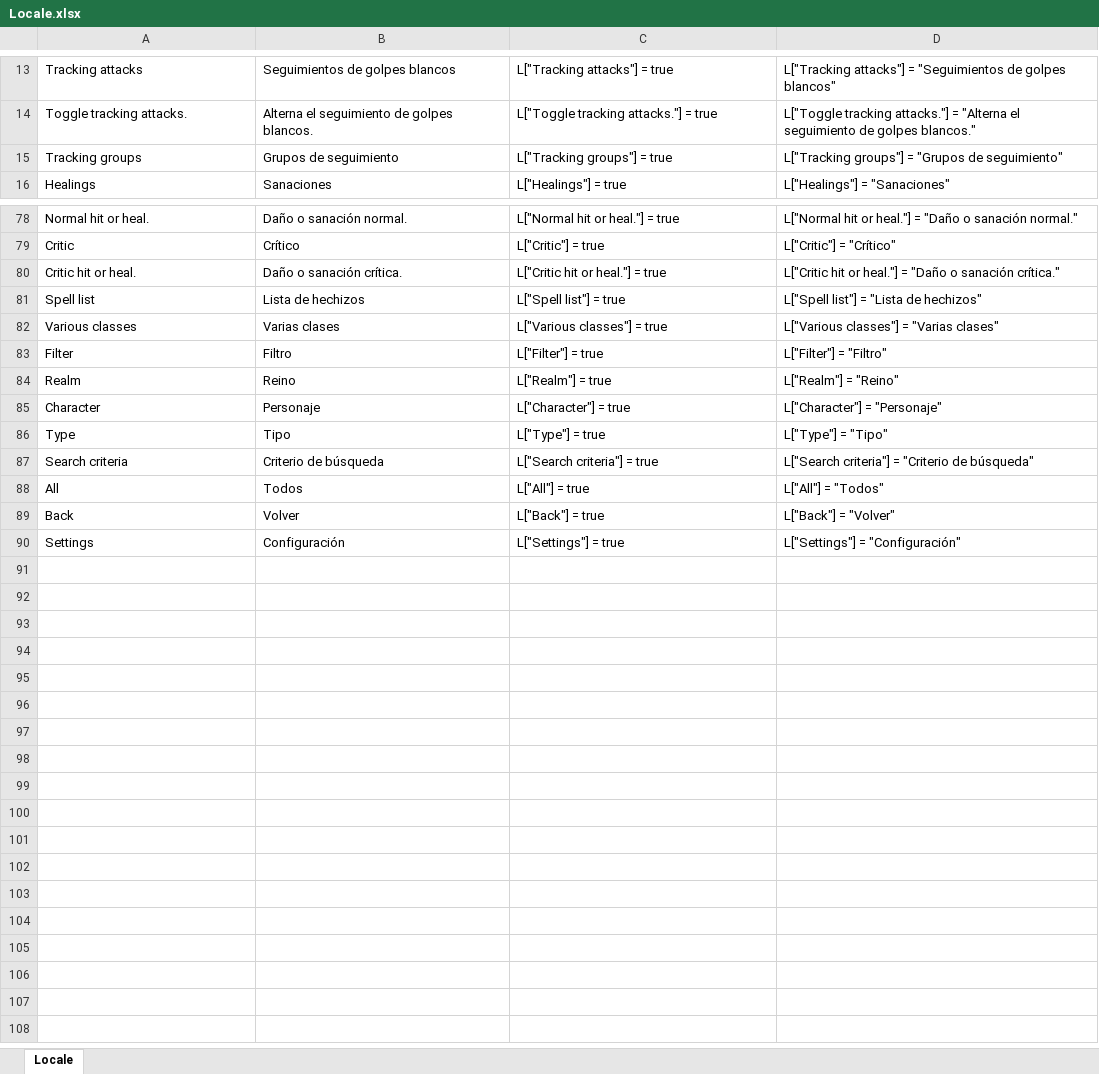
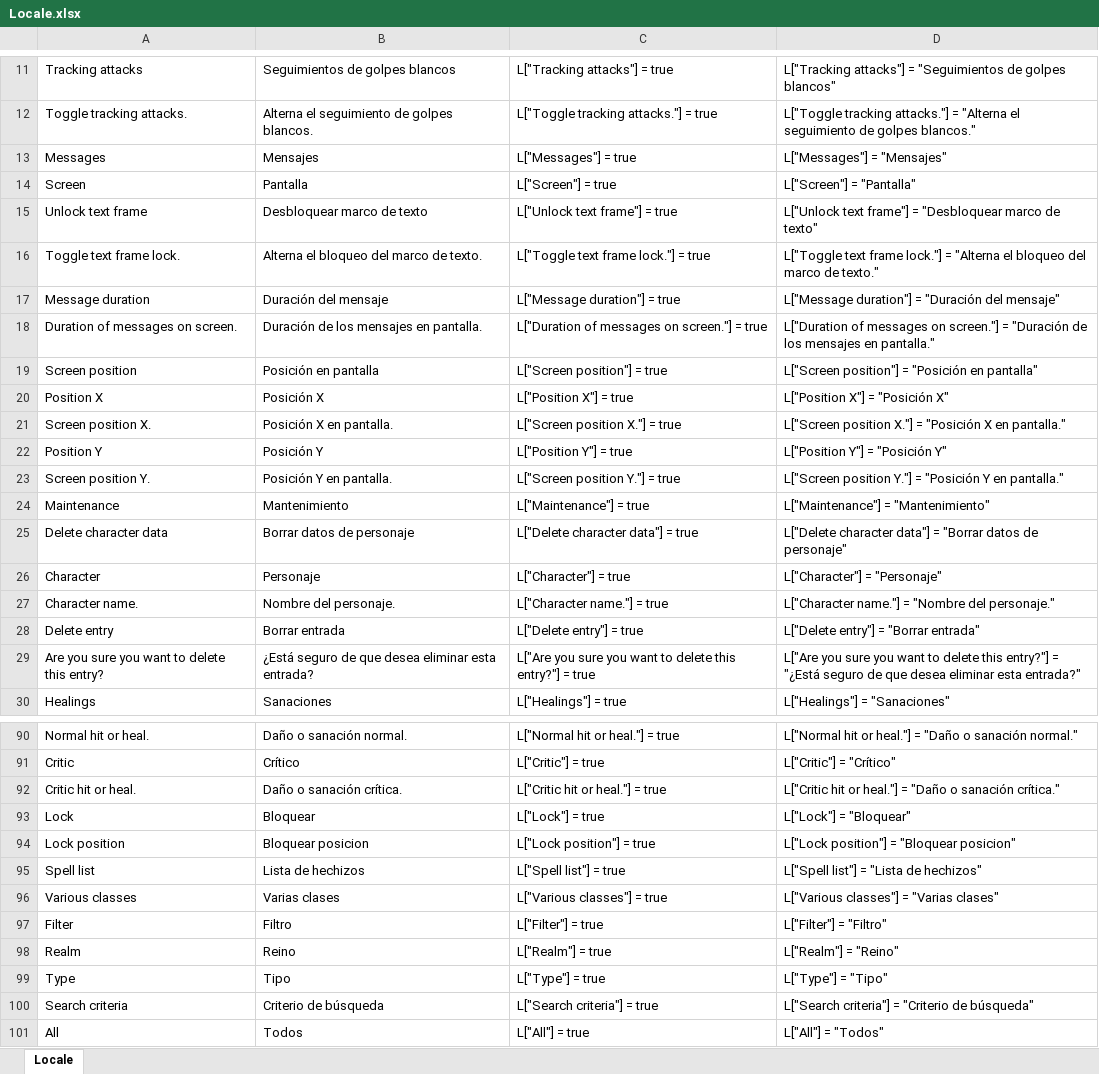
Before and after one commit to osilvay/logbook, an Excel workbook: LogBookCritics/Locale/Locale.xlsx, sheet Locale, drawn as a sheet; only a part is shown, gaps mark what is left out; the shorter side is filled out with more unchanged rows; values as stored, in another font and other column widths than the file's, no borders; removed rows and columns are numbered as before the commit, all else as after; the diff covers the shown part only; the diff names each change by its address in the sheet, - before the commit and + after, or states it on an @@ line.

```diff
--- a/LogBookCritics/Locale/Locale.xlsx (sheet Locale)
+++ b/LogBookCritics/Locale/Locale.xlsx (sheet Locale)
-row 15: Tracking groups | Grupos de seguimiento | L["Tracking groups"] = true | L["Tracking groups"] = "Grupos de seguimiento"
+row 13: Messages | Mensajes | L["Messages"] = true | L["Messages"] = "Mensajes"
+row 14: Screen | Pantalla | L["Screen"] = true | L["Screen"] = "Pantalla"
@@ row 7 moved to row 15: Unlock text frame @@
@@ row 8 moved to row 16: Toggle text frame lock. @@
+row 17: Message duration | Duración del mensaje | L["Message duration"] = true | L["Message duration"] = "Duración del mensaje"
+row 18: Duration of messages on screen. | Duración de los mensajes en pantalla. | L["Duration of messages on screen."] = true | L["Duration of messages on screen."] = "Duración de los mensajes en pantalla."
+row 19: Screen position | Posición en pantalla | L["Screen position"] = true | L["Screen position"] = "Posición en pantalla"
+row 20: Position X | Posición X | L["Position X"] = true | L["Position X"] = "Posición X"
+row 21: Screen position X. | Posición X en pantalla. | L["Screen position X."] = true | L["Screen position X."] = "Posición X en pantalla."
+row 22: Position Y | Posición Y | L["Position Y"] = true | L["Position Y"] = "Posición Y"
+row 23: Screen position Y. | Posición Y en pantalla. | L["Screen position Y."] = true | L["Screen position Y."] = "Posición Y en pantalla."
+row 24: Maintenance | Mantenimiento | L["Maintenance"] = true | L["Maintenance"] = "Mantenimiento"
+row 25: Delete character data | Borrar datos de personaje | L["Delete character data"] = true | L["Delete character data"] = "Borrar datos de personaje"
@@ row 85 moved to row 26: Character @@
+row 27: Character name. | Nombre del personaje. | L["Character name."] = true | L["Character name."] = "Nombre del personaje."
+row 28: Delete entry | Borrar entrada | L["Delete entry"] = true | L["Delete entry"] = "Borrar entrada"
+row 29: Are you sure you want to delete this entry? | ¿Está seguro de que desea eliminar esta entrada? | L["Are you sure you want to delete this entry?"] = true | L["Are you sure you want to delete this entry?"] = "¿Está seguro de que desea eliminar esta entrada?"
+row 93: Lock | Bloquear | L["Lock"] = true | L["Lock"] = "Bloquear"
+row 94: Lock position | Bloquear posicion | L["Lock position"] = true | L["Lock position"] = "Bloquear posicion"
```
Also changed, not shown: 2 removed rows elsewhere in this sheet, formulas that keep their value, LogBook/Locale/Locale.xlsx, LogBookFishing/Locale/Locale.xlsx, 15 other files.
